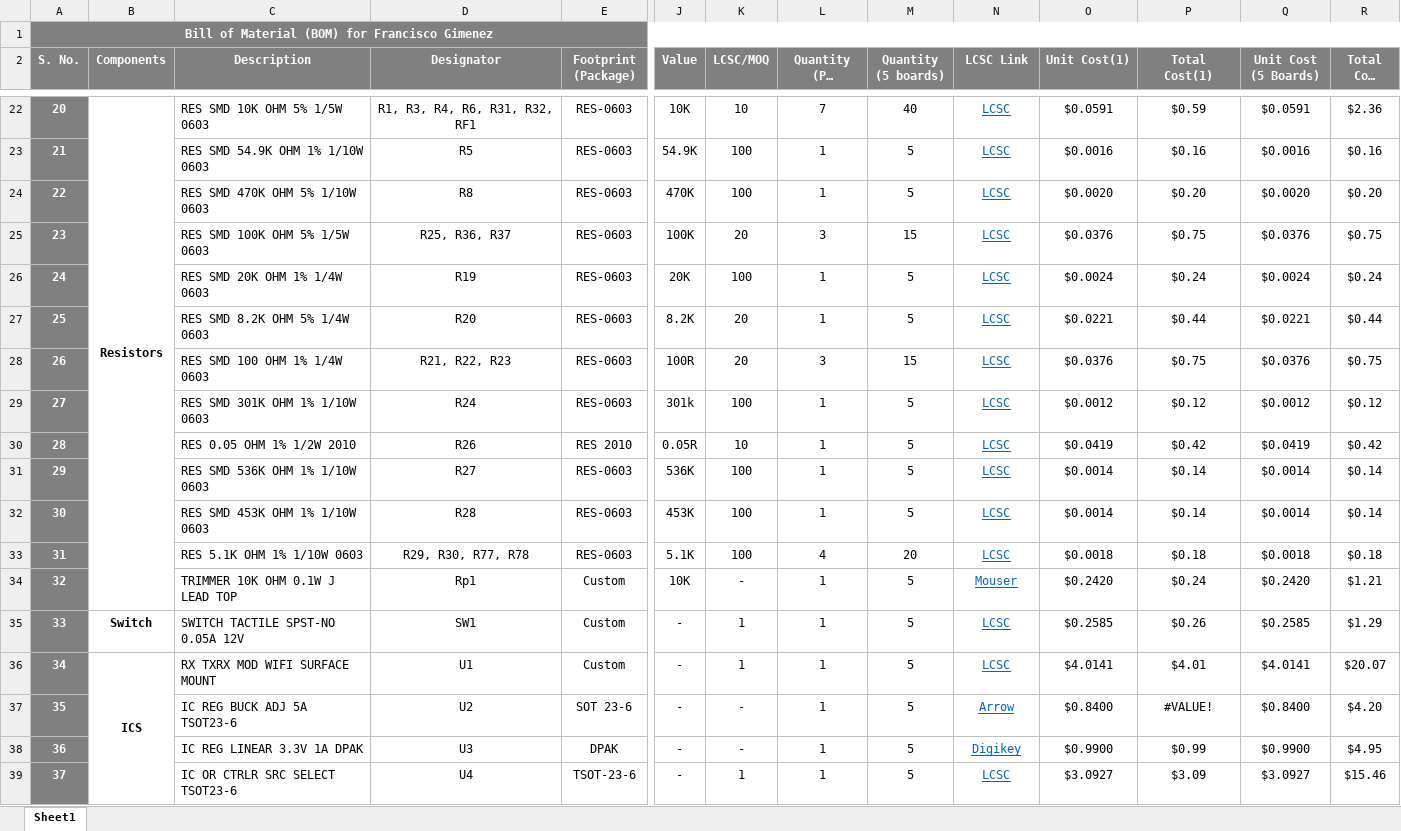
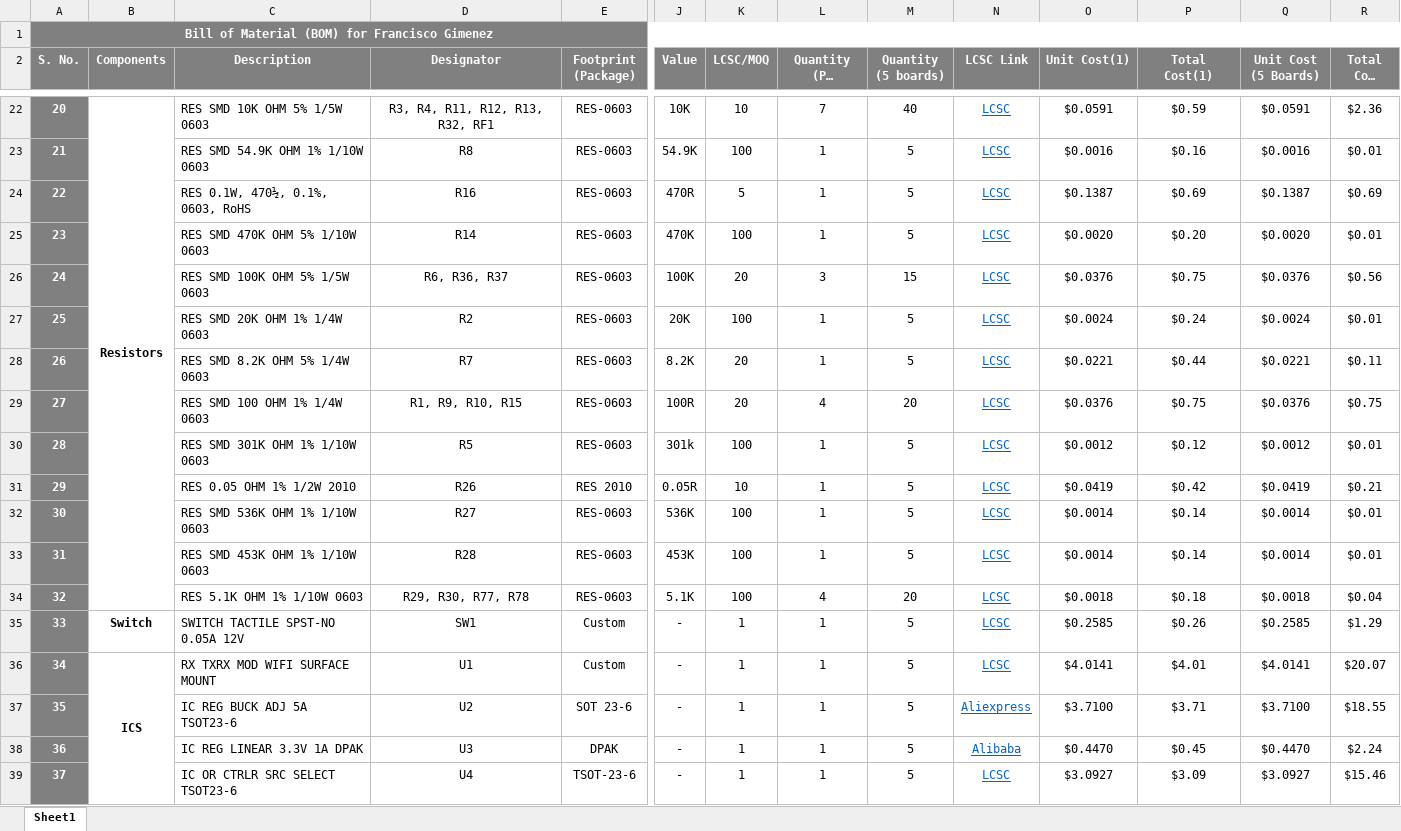
Before and after one commit to eSpark-Backup/franciscogimenez-hcdshardware, an Excel workbook: Documents/Deliverables/BOM/LCSC_BOM.xlsx, sheet Sheet1, drawn as a sheet; only a part is shown, gaps mark what is left out; long unchanged cells end in …; values as stored, in another font and other column widths than the file's, no borders; conditional formats not drawn; removed rows and columns are numbered as before the commit, all else as after; rows hold the shown columns only; the diff covers the shown part only; the diff names each change by its address in the sheet, - before the commit and + after, or states it on an @@ line.

Commit message:
LCSC BOM revised as per recent changes.

```diff
--- a/Documents/Deliverables/BOM/LCSC_BOM.xlsx (sheet Sheet1)
+++ b/Documents/Deliverables/BOM/LCSC_BOM.xlsx (sheet Sheet1)
@@ column A (S. No.) renumbered between rows 6 and 51 @@
-D22 (Designator): R1, R3, R4, R6, R31, R32, RF1
+D22 (Designator): R3, R4, R11, R12, R13, R32, RF1
-D23 (Designator): R5
+D23 (Designator): R8
-R23 (Total Cost (5)): $0.16
+R23 (Total Cost (5)): $0.01
+row 24: 22 |  | RES 0.1W, 470½, 0.1%, 0603, RoHS | R16 | RES-0603 | 470R | 5 | 1 | 5 | LCSC | $0.1387 | $0.69 | $0.1387 | $0.69
-D25 (Designator): R8
+D25 (Designator): R14
-R25 (Total Cost (5)): $0.20
+R25 (Total Cost (5)): $0.01
-D26 (Designator): R25, R36, R37
+D26 (Designator): R6, R36, R37
-R26 (Total Cost (5)): $0.75
+R26 (Total Cost (5)): $0.56
-D27 (Designator): R19
+D27 (Designator): R2
-R27 (Total Cost (5)): $0.24
+R27 (Total Cost (5)): $0.01
-D28 (Designator): R20
+D28 (Designator): R7
-R28 (Total Cost (5)): $0.44
+R28 (Total Cost (5)): $0.11
-D29 (Designator): R21, R22, R23
+D29 (Designator): R1, R9, R10, R15
-L29 (Quantity (Per Board)): 3
+L29 (Quantity (Per Board)): 4
-M29 (Quantity (5 boards)): 15
+M29 (Quantity (5 boards)): 20
-D30 (Designator): R24
+D30 (Designator): R5
-R30 (Total Cost (5)): $0.12
+R30 (Total Cost (5)): $0.01
-R31 (Total Cost (5)): $0.42
+R31 (Total Cost (5)): $0.21
-R32:R33 (Total Cost (5)): $0.14
+R32:R33 (Total Cost (5)): $0.01
-R34 (Total Cost (5)): $0.18
+R34 (Total Cost (5)): $0.04
-row 34: 32 |  | TRIMMER 10K OHM 0.1W J LEAD TOP | Rp1 | Custom | 10K | - | 1 | 5 | Mouser | $0.2420 | $0.24 | $0.2420 | $1.21
-K37:K38 (LCSC/MOQ): -
+K37:K38 (LCSC/MOQ): 1
-N37 (LCSC Link): Arrow
+N37 (LCSC Link): Aliexpress
-O37 (Unit Cost(1)): $0.8400
+O37 (Unit Cost(1)): $3.7100
-P37 (Total Cost(1)): #VALUE!
+P37 (Total Cost(1)): $3.71
-Q37 (Unit Cost (5 Boards)): $0.8400
+Q37 (Unit Cost (5 Boards)): $3.7100
-R37 (Total Cost (5)): $4.20
+R37 (Total Cost (5)): $18.55
-N38 (LCSC Link): Digikey
+N38 (LCSC Link): Alibaba
-O38 (Unit Cost(1)): $0.9900
+O38 (Unit Cost(1)): $0.4470
-P38 (Total Cost(1)): $0.99
+P38 (Total Cost(1)): $0.45
-Q38 (Unit Cost (5 Boards)): $0.9900
+Q38 (Unit Cost (5 Boards)): $0.4470
-R38 (Total Cost (5)): $4.95
+R38 (Total Cost (5)): $2.24
```
Also changed, not shown: 4 added rows, 5 removed rows and 45 edited cells elsewhere in this sheet, formulas that keep their value.
